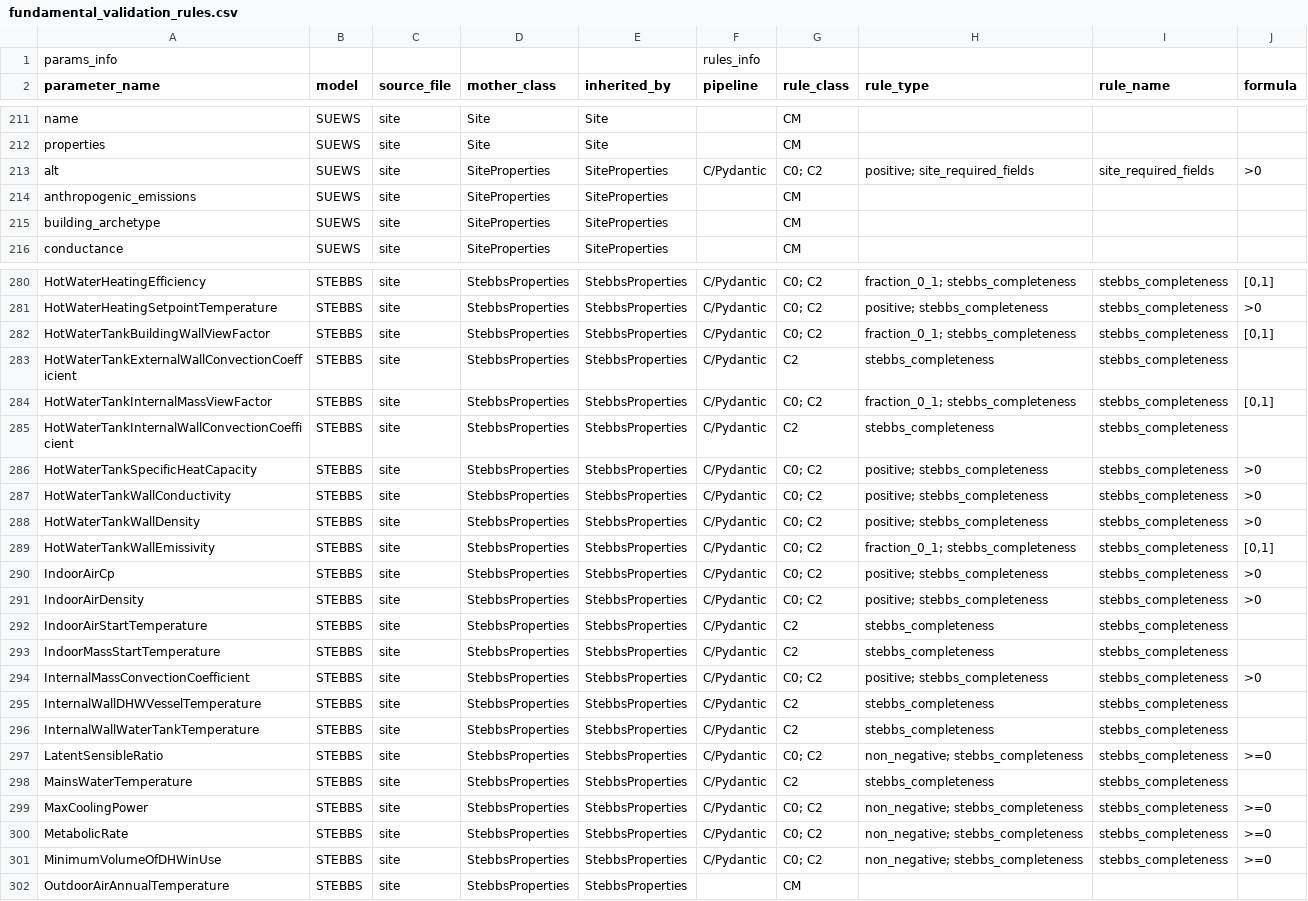
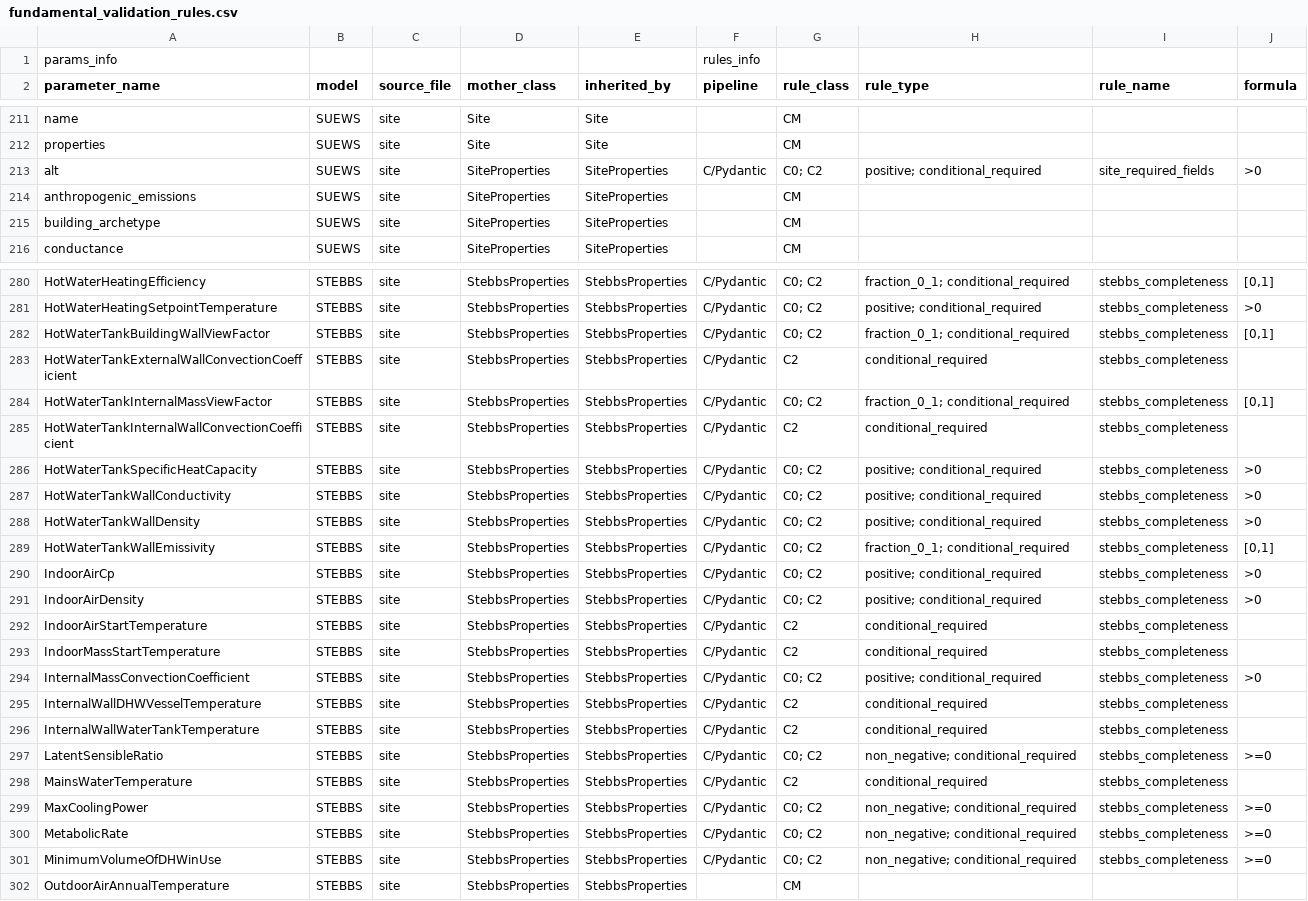
Before and after one commit to UMEP-dev/SUEWS, a CSV file: fundamental_validation_rules.csv, drawn as a sheet; only a part is shown, gaps mark what is left out; the diff covers the shown part only; the diff names each change by its address in the sheet, - before the commit and + after, or states it on an @@ line.

```diff
--- a/fundamental_validation_rules.csv
+++ b/fundamental_validation_rules.csv
-H213 (rule_type): positive; site_required_fields
+H213 (rule_type): positive; conditional_required
-H280 (rule_type): fraction_0_1; stebbs_completeness
+H280 (rule_type): fraction_0_1; conditional_required
-H281 (rule_type): positive; stebbs_completeness
+H281 (rule_type): positive; conditional_required
-H282 (rule_type): fraction_0_1; stebbs_completeness
+H282 (rule_type): fraction_0_1; conditional_required
-H283 (rule_type): stebbs_completeness
+H283 (rule_type): conditional_required
-H284 (rule_type): fraction_0_1; stebbs_completeness
+H284 (rule_type): fraction_0_1; conditional_required
-H285 (rule_type): stebbs_completeness
+H285 (rule_type): conditional_required
-H286:H288 (rule_type): positive; stebbs_completeness
+H286:H288 (rule_type): positive; conditional_required
-H289 (rule_type): fraction_0_1; stebbs_completeness
+H289 (rule_type): fraction_0_1; conditional_required
-H290:H291 (rule_type): positive; stebbs_completeness
+H290:H291 (rule_type): positive; conditional_required
-H292:H293 (rule_type): stebbs_completeness
+H292:H293 (rule_type): conditional_required
-H294 (rule_type): positive; stebbs_completeness
+H294 (rule_type): positive; conditional_required
-H295:H296 (rule_type): stebbs_completeness
+H295:H296 (rule_type): conditional_required
-H297 (rule_type): non_negative; stebbs_completeness
+H297 (rule_type): non_negative; conditional_required
-H298 (rule_type): stebbs_completeness
+H298 (rule_type): conditional_required
-H299:H301 (rule_type): non_negative; stebbs_completeness
+H299:H301 (rule_type): non_negative; conditional_required
```
Also changed, not shown: 75 edited cells elsewhere in this file, complex_validation_rules.csv, 2 other files.
